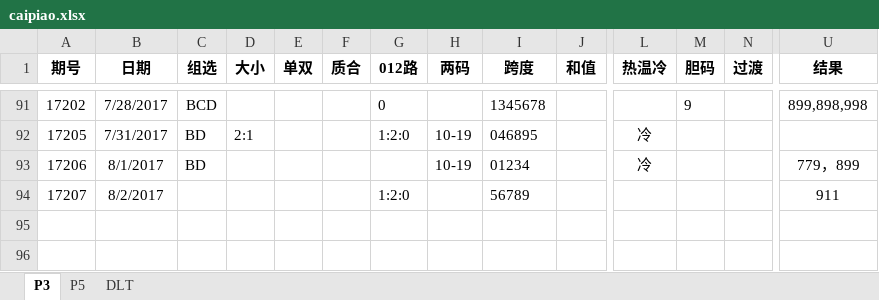
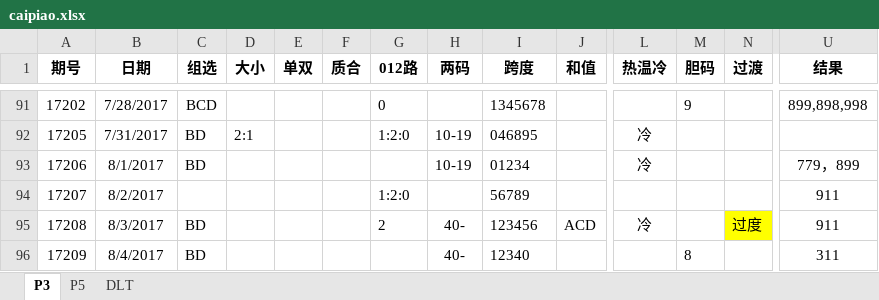
Before and after one commit to zhoubo8308/caipiao, an Excel workbook: caipiao.xlsx, sheet P3, drawn as a sheet; only a part is shown, gaps mark what is left out; values as stored, in another font and other column widths than the file's, no borders; rows hold the shown columns only; the diff names each change by its address in the sheet, - before the commit and + after, or states it on an @@ line.

```diff
--- a/caipiao.xlsx (sheet P3)
+++ b/caipiao.xlsx (sheet P3)
+row 95: 17208 | 8/3/2017 | BD |  |  |  | 2 | 40- | 123456 | ACD | 冷 |  | 过度 | 911
+row 96: 17209 | 8/4/2017 | BD |  |  |  |  | 40- | 12340 |  |  | 8 |  | 311
```
Also changed, not shown: sheet P5, sheet DLT.
